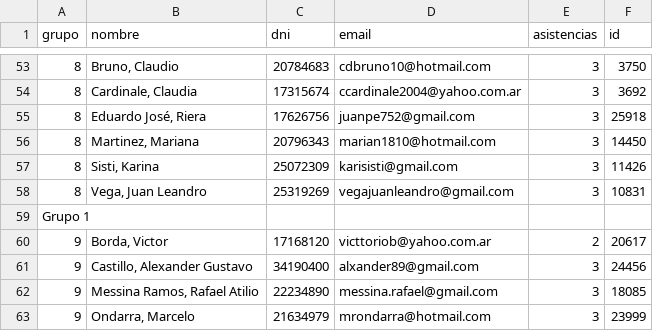
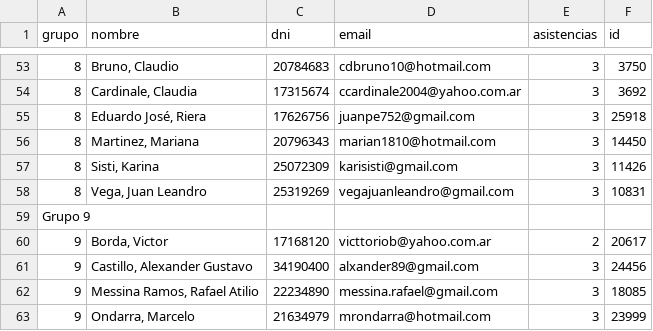
Before and after one commit to AlejandroDiBattista/AP4-ReactJS, a CSV file: practicos/curso_134.csv, drawn as a sheet; only a part is shown, gaps mark what is left out; the diff names each change by its address in the sheet, - before the commit and + after, or states it on an @@ line.

```diff
--- a/practicos/curso_134.csv
+++ b/practicos/curso_134.csv
-A59 (grupo): Grupo 1
+A59 (grupo): Grupo 9
```
Also changed, not shown: practicos/curso_132.csv, practicos/curso_133.csv, 20 other files.
